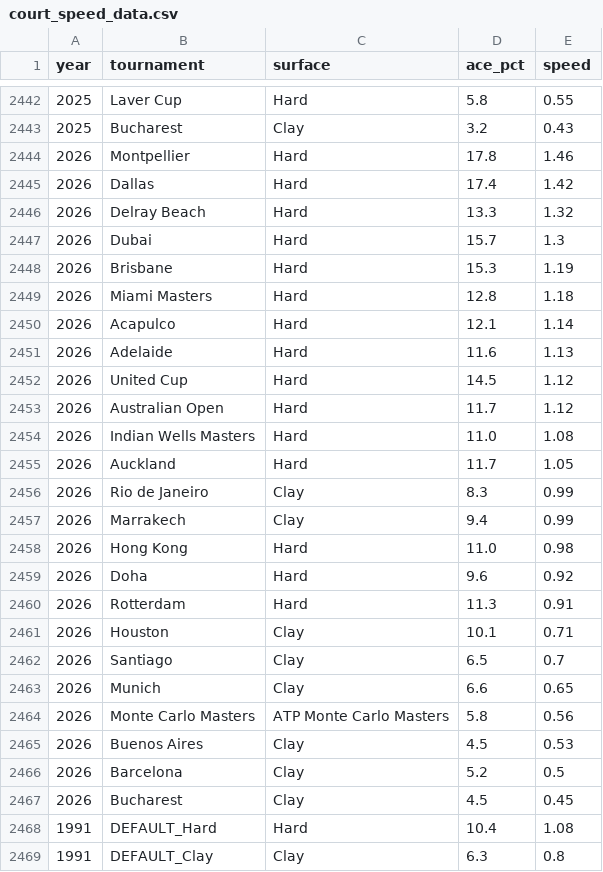
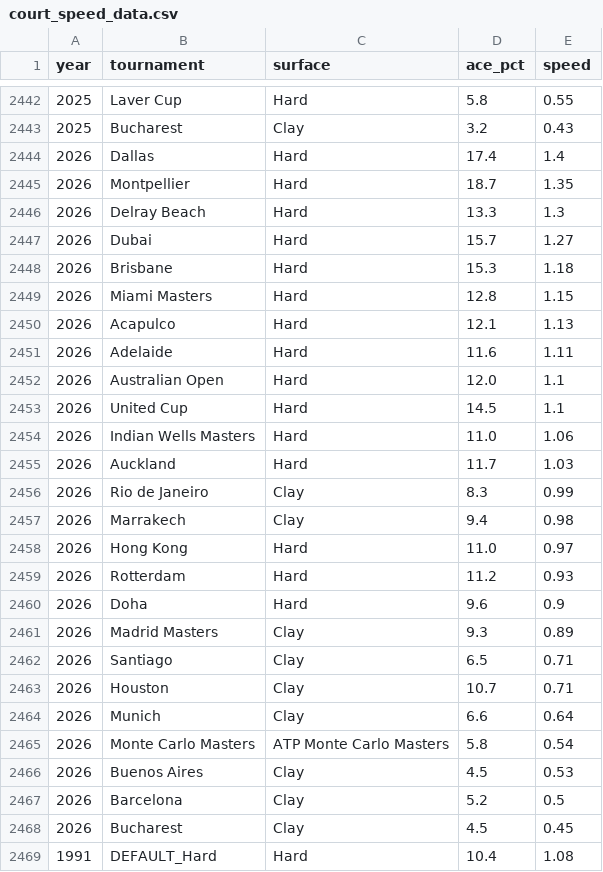
Before and after one commit to rico-0-3/tennis, a CSV file: scraping/court_speed_data.csv, drawn as a sheet; only a part is shown, gaps mark what is left out; the shorter side is filled out with more unchanged rows.

```diff
--- a/scraping/court_speed_data.csv
+++ b/scraping/court_speed_data.csv
@@ -2443,23 +2443,24 @@ year,tournament,surface,ace_pct,speed
 2025,Bucharest,Clay,3.2,0.43
-2026,Montpellier,Hard,17.8,1.46
-2026,Dallas,Hard,17.4,1.42
-2026,Delray Beach,Hard,13.3,1.32
-2026,Dubai,Hard,15.7,1.3
-2026,Brisbane,Hard,15.3,1.19
-2026,Miami Masters,Hard,12.8,1.18
-2026,Acapulco,Hard,12.1,1.14
-2026,Adelaide,Hard,11.6,1.13
-2026,United Cup,Hard,14.5,1.12
-2026,Australian Open,Hard,11.7,1.12
-2026,Indian Wells Masters,Hard,11.0,1.08
-2026,Auckland,Hard,11.7,1.05
+2026,Dallas,Hard,17.4,1.4
+2026,Montpellier,Hard,18.7,1.35
+2026,Delray Beach,Hard,13.3,1.3
+2026,Dubai,Hard,15.7,1.27
+2026,Brisbane,Hard,15.3,1.18
+2026,Miami Masters,Hard,12.8,1.15
+2026,Acapulco,Hard,12.1,1.13
+2026,Adelaide,Hard,11.6,1.11
+2026,Australian Open,Hard,12.0,1.1
+2026,United Cup,Hard,14.5,1.1
+2026,Indian Wells Masters,Hard,11.0,1.06
+2026,Auckland,Hard,11.7,1.03
 2026,Rio de Janeiro,Clay,8.3,0.99
-2026,Marrakech,Clay,9.4,0.99
-2026,Hong Kong,Hard,11.0,0.98
-2026,Doha,Hard,9.6,0.92
-2026,Rotterdam,Hard,11.3,0.91
-2026,Houston,Clay,10.1,0.71
-2026,Santiago,Clay,6.5,0.7
-2026,Munich,Clay,6.6,0.65
-2026,Monte Carlo Masters,ATP Monte Carlo Masters,5.8,0.56
+2026,Marrakech,Clay,9.4,0.98
+2026,Hong Kong,Hard,11.0,0.97
+2026,Rotterdam,Hard,11.2,0.93
+2026,Doha,Hard,9.6,0.9
+2026,Madrid Masters,Clay,9.3,0.89
+2026,Santiago,Clay,6.5,0.71
+2026,Houston,Clay,10.7,0.71
+2026,Munich,Clay,6.6,0.64
+2026,Monte Carlo Masters,ATP Monte Carlo Masters,5.8,0.54
 2026,Buenos Aires,Clay,4.5,0.53
```
Also changed, not shown: prediccion/resultados_ann.csv, scraping/atp_matches_2026_full.csv, 22 other files.
